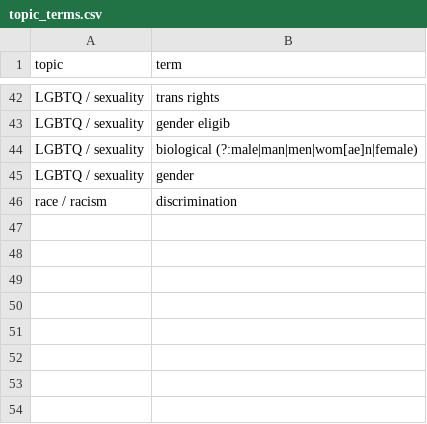
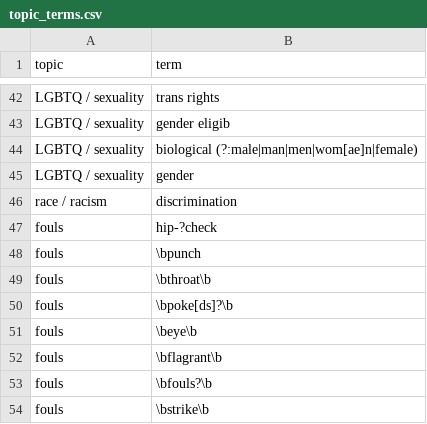
Before and after one commit to the-pudding/wnba-politics, a CSV file: data/topic_terms.csv, drawn as a sheet; only a part is shown, gaps mark what is left out.

```diff
--- a/data/topic_terms.csv
+++ b/data/topic_terms.csv
@@ -46 +46,9 @@ LGBTQ / sexuality,gender
 race / racism,discrimination
+fouls,hip-?check
+fouls,\bpunch
+fouls,\bthroat\b
+fouls,\bpoke[ds]?\b
+fouls,\beye\b
+fouls,\bflagrant\b
+fouls,\bfouls?\b
+fouls,\bstrike\b
```
Also changed, not shown: 12 other files.
